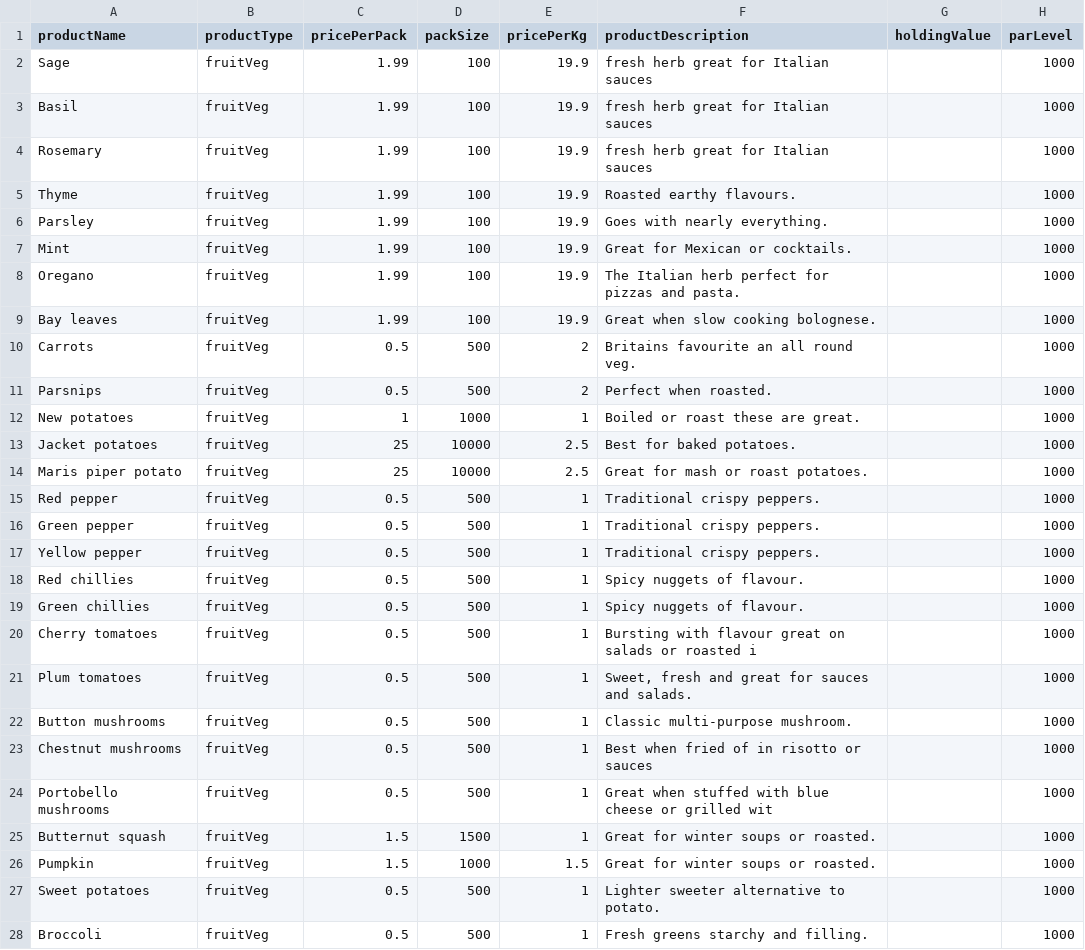
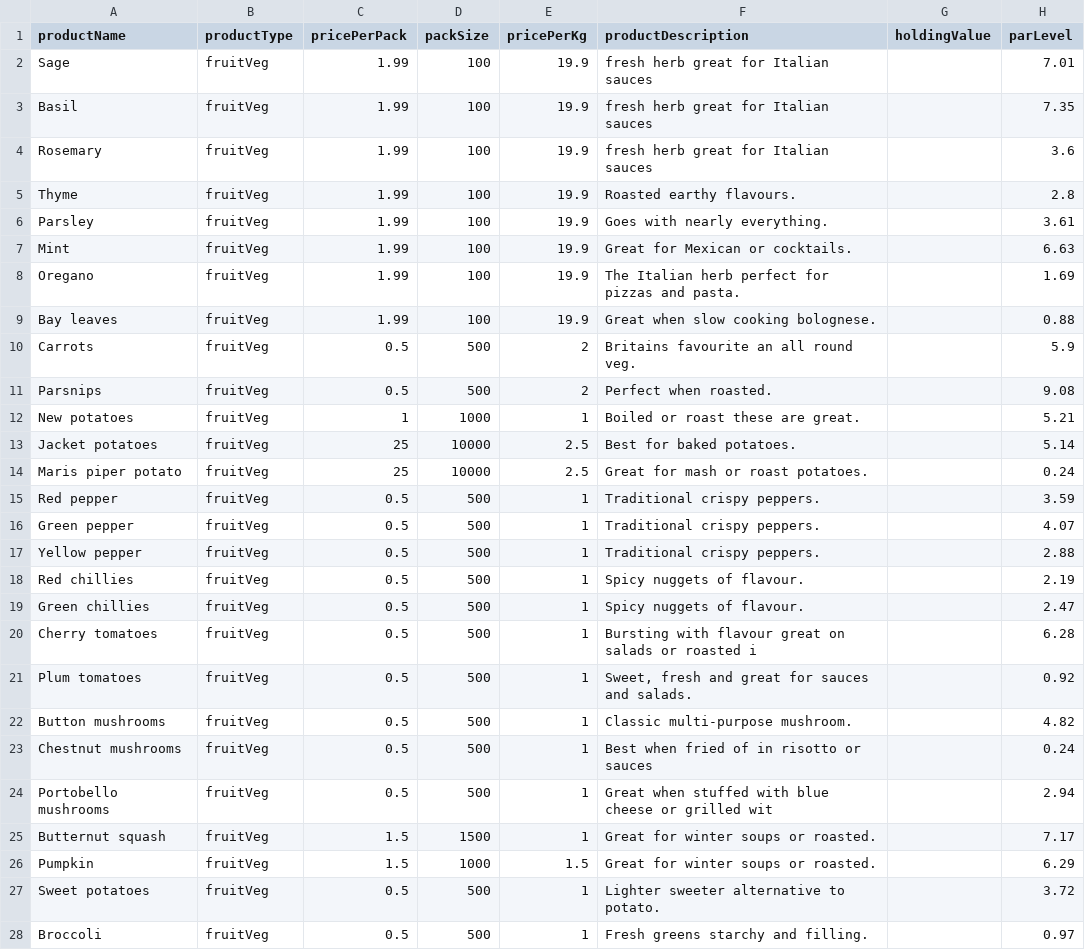
Before and after one commit to christophermacfarlane87/IP3, a CSV file: examples/DBs/products.csv, drawn as a sheet; only a part is shown; the diff covers the shown part only.

```diff
--- a/examples/DBs/products.csv
+++ b/examples/DBs/products.csv
@@ -1,28 +1,28 @@
 productName,productType,pricePerPack,packSize,pricePerKg,productDescription,holdingValue,parLevel
-Sage,fruitVeg,1.99,100,19.9,fresh herb great for Italian sauces,,1000
-Basil,fruitVeg,1.99,100,19.9,fresh herb great for Italian sauces,,1000
-Rosemary,fruitVeg,1.99,100,19.9,fresh herb great for Italian sauces,,1000
-Thyme,fruitVeg,1.99,100,19.9,Roasted earthy flavours.,,1000
-Parsley,fruitVeg,1.99,100,19.9,Goes with nearly everything.,,1000
-Mint,fruitVeg,1.99,100,19.9,Great for Mexican or cocktails.,,1000
-Oregano,fruitVeg,1.99,100,19.9,The Italian herb perfect for pizzas and pasta.,,1000
-Bay leaves,fruitVeg,1.99,100,19.9,Great when slow cooking bolognese.,,1000
-Carrots,fruitVeg,0.5,500,2,Britains favourite an all round veg.,,1000
-Parsnips,fruitVeg,0.5,500,2,Perfect when roasted.,,1000
-New potatoes,fruitVeg,1,1000,1,Boiled or roast these are great.,,1000
-Jacket potatoes,fruitVeg,25,10000,2.5,Best for baked potatoes.,,1000
-Maris piper potato,fruitVeg,25,10000,2.5,Great for mash or roast potatoes.,,1000
-Red pepper,fruitVeg,0.5,500,1,Traditional crispy peppers.,,1000
-Green pepper,fruitVeg,0.5,500,1,Traditional crispy peppers.,,1000
-Yellow pepper,fruitVeg,0.5,500,1,Traditional crispy peppers.,,1000
-Red chillies,fruitVeg,0.5,500,1,Spicy nuggets of flavour.,,1000
-Green chillies,fruitVeg,0.5,500,1,Spicy nuggets of flavour.,,1000
-Cherry tomatoes,fruitVeg,0.5,500,1,Bursting with flavour great on salads or roasted i,,1000
-Plum tomatoes,fruitVeg,0.5,500,1,"Sweet, fresh and great for sauces and salads.",,1000
-Button mushrooms,fruitVeg,0.5,500,1,Classic multi-purpose mushroom.,,1000
-Chestnut mushrooms,fruitVeg,0.5,500,1,Best when fried of in risotto or sauces,,1000
-Portobello mushrooms,fruitVeg,0.5,500,1,Great when stuffed with blue cheese or grilled wit,,1000
-Butternut squash,fruitVeg,1.5,1500,1,Great for winter soups or roasted.,,1000
-Pumpkin,fruitVeg,1.5,1000,1.5,Great for winter soups or roasted.,,1000
-Sweet potatoes,fruitVeg,0.5,500,1,Lighter sweeter alternative to potato.,,1000
-Broccoli,fruitVeg,0.5,500,1,Fresh greens starchy and filling.,,1000
+Sage,fruitVeg,1.99,100,19.9,fresh herb great for Italian sauces,,7.01
+Basil,fruitVeg,1.99,100,19.9,fresh herb great for Italian sauces,,7.35
+Rosemary,fruitVeg,1.99,100,19.9,fresh herb great for Italian sauces,,3.6
+Thyme,fruitVeg,1.99,100,19.9,Roasted earthy flavours.,,2.8
+Parsley,fruitVeg,1.99,100,19.9,Goes with nearly everything.,,3.61
+Mint,fruitVeg,1.99,100,19.9,Great for Mexican or cocktails.,,6.63
+Oregano,fruitVeg,1.99,100,19.9,The Italian herb perfect for pizzas and pasta.,,1.69
+Bay leaves,fruitVeg,1.99,100,19.9,Great when slow cooking bolognese.,,0.88
+Carrots,fruitVeg,0.5,500,2,Britains favourite an all round veg.,,5.9
+Parsnips,fruitVeg,0.5,500,2,Perfect when roasted.,,9.08
+New potatoes,fruitVeg,1,1000,1,Boiled or roast these are great.,,5.21
+Jacket potatoes,fruitVeg,25,10000,2.5,Best for baked potatoes.,,5.14
+Maris piper potato,fruitVeg,25,10000,2.5,Great for mash or roast potatoes.,,0.24
+Red pepper,fruitVeg,0.5,500,1,Traditional crispy peppers.,,3.59
+Green pepper,fruitVeg,0.5,500,1,Traditional crispy peppers.,,4.07
+Yellow pepper,fruitVeg,0.5,500,1,Traditional crispy peppers.,,2.88
+Red chillies,fruitVeg,0.5,500,1,Spicy nuggets of flavour.,,2.19
+Green chillies,fruitVeg,0.5,500,1,Spicy nuggets of flavour.,,2.47
+Cherry tomatoes,fruitVeg,0.5,500,1,Bursting with flavour great on salads or roasted i,,6.28
+Plum tomatoes,fruitVeg,0.5,500,1,"Sweet, fresh and great for sauces and salads.",,0.92
+Button mushrooms,fruitVeg,0.5,500,1,Classic multi-purpose mushroom.,,4.82
+Chestnut mushrooms,fruitVeg,0.5,500,1,Best when fried of in risotto or sauces,,0.24
+Portobello mushrooms,fruitVeg,0.5,500,1,Great when stuffed with blue cheese or grilled wit,,2.94
+Butternut squash,fruitVeg,1.5,1500,1,Great for winter soups or roasted.,,7.17
+Pumpkin,fruitVeg,1.5,1000,1.5,Great for winter soups or roasted.,,6.29
+Sweet potatoes,fruitVeg,0.5,500,1,Lighter sweeter alternative to potato.,,3.72
+Broccoli,fruitVeg,0.5,500,1,Fresh greens starchy and filling.,,0.97
```
Also changed, not shown: 92 edited cells elsewhere in this file, examples/DBs/orders.csv, 5 other files.
